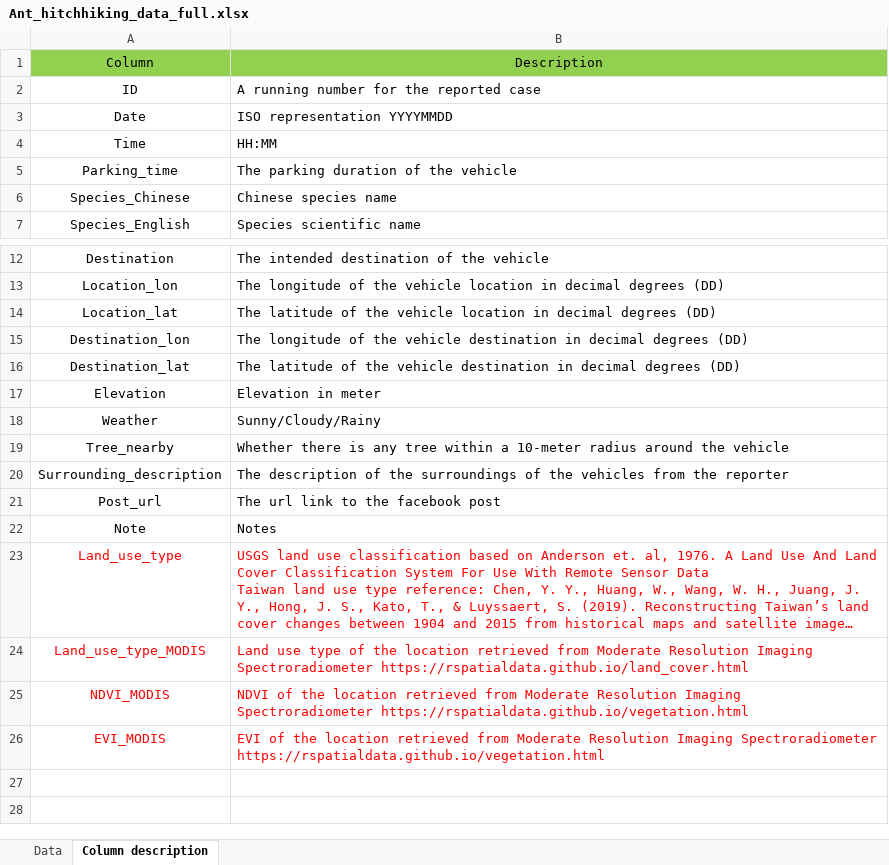
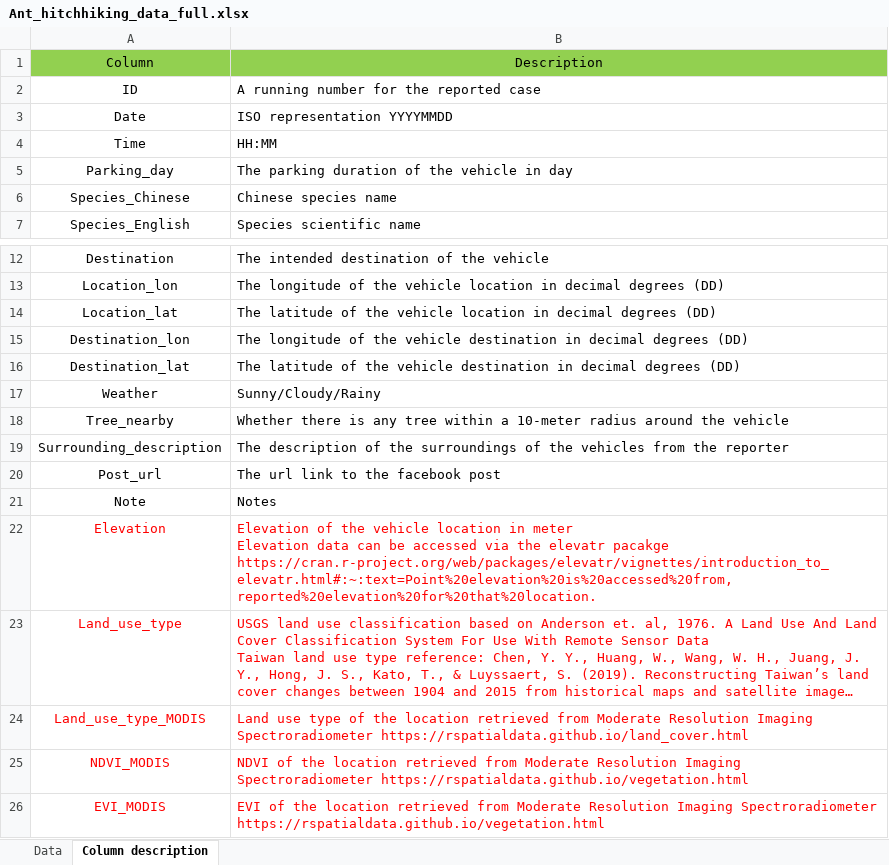
Before and after one commit to GenChangHSU/2024_Ant_Hitchhiking_on_Vehicles_in_Taiwan, an Excel workbook: 01_Data_raw/Ant_hitchhiking_data_full.xlsx, sheet Column description, drawn as a sheet; only a part is shown, gaps mark what is left out; long unchanged cells end in …; values as stored, in another font and other column widths than the file's, no borders; removed rows and columns are numbered as before the commit, all else as after; ↵ is a line break in a cell; the diff names each change by its address in the sheet, - before the commit and + after, or states it on an @@ line.

```diff
--- a/01_Data_raw/Ant_hitchhiking_data_full.xlsx (sheet Column description)
+++ b/01_Data_raw/Ant_hitchhiking_data_full.xlsx (sheet Column description)
-row 5: Parking_time | The parking duration of the vehicle
+row 5: Parking_day | The parking duration of the vehicle in day
-row 17: Elevation | Elevation in meter
+row 22: Elevation | Elevation of the vehicle location in meter ↵ Elevation data can be accessed via the elevatr pacakge ↵ https://cran.r-project.org/web/packages/elevatr/vignettes/introduction_to_elevatr.html#:~:text=Point%20elevation%20is%20accessed%20from,reported%20elevation%20for%20that%20location.
```
Also changed, not shown: sheet Data.
